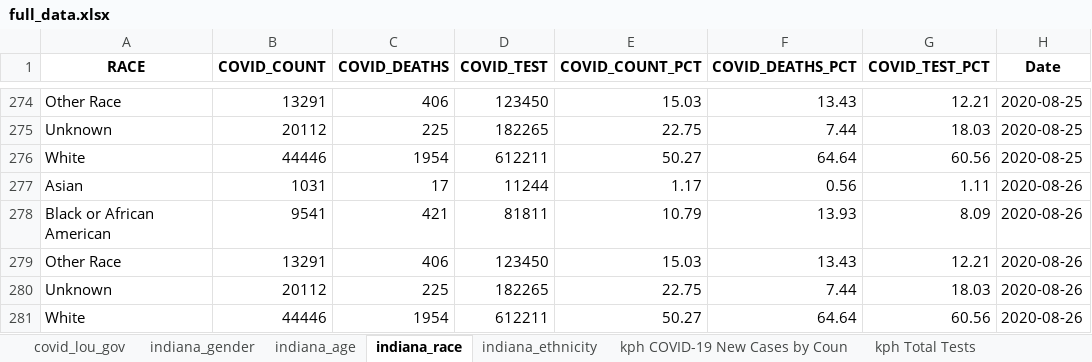
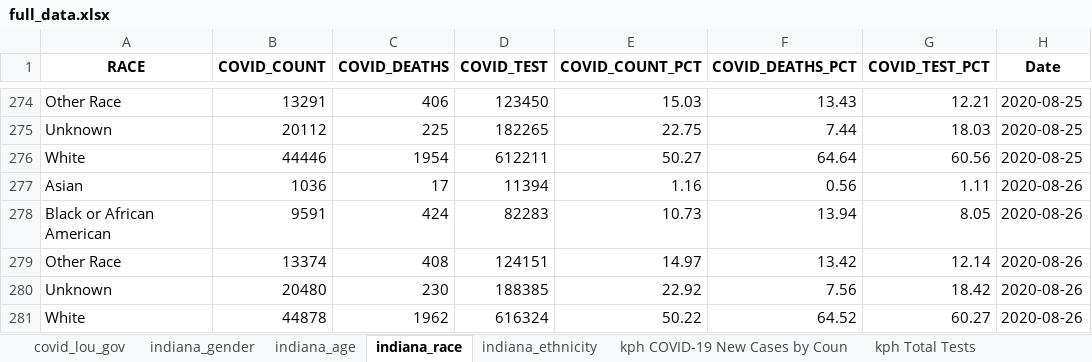
Before and after one commit to edjanalytics/covid-sot-data, an Excel workbook: full_data.xlsx, sheet indiana_race, drawn as a sheet; only a part is shown, gaps mark what is left out; values as stored, in another font and other column widths than the file's, no borders; removed rows and columns are numbered as before the commit, all else as after; the diff names each change by its address in the sheet, - before the commit and + after, or states it on an @@ line.

```diff
--- a/full_data.xlsx (sheet indiana_race)
+++ b/full_data.xlsx (sheet indiana_race)
-B277 (COVID_COUNT): 1031
+B277 (COVID_COUNT): 1036
-D277 (COVID_TEST): 11244
+D277 (COVID_TEST): 11394
-E277 (COVID_COUNT_PCT): 1.17
+E277 (COVID_COUNT_PCT): 1.16
-row 278: Black or African American | 9541 | 421 | 81811 | 10.79 | 13.93 | 8.09 | 2020-08-26
-row 279: Other Race | 13291 | 406 | 123450 | 15.03 | 13.43 | 12.21 | 2020-08-26
-row 280: Unknown | 20112 | 225 | 182265 | 22.75 | 7.44 | 18.03 | 2020-08-26
-row 281: White | 44446 | 1954 | 612211 | 50.27 | 64.64 | 60.56 | 2020-08-26
+row 278: Black or African American | 9591 | 424 | 82283 | 10.73 | 13.94 | 8.05 | 2020-08-26
+row 279: Other Race | 13374 | 408 | 124151 | 14.97 | 13.42 | 12.14 | 2020-08-26
+row 280: Unknown | 20480 | 230 | 188385 | 22.92 | 7.56 | 18.42 | 2020-08-26
+row 281: White | 44878 | 1962 | 616324 | 50.22 | 64.52 | 60.27 | 2020-08-26
```
Also changed, not shown: sheet indiana_age, sheet indiana_ethnicity, sheet indiana_gender.
